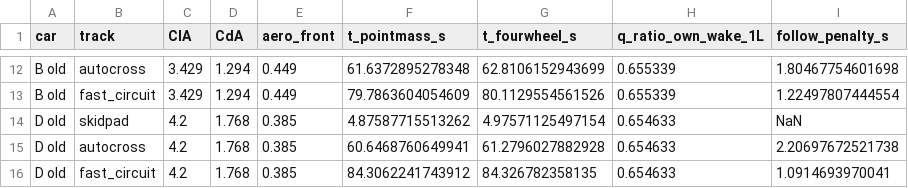
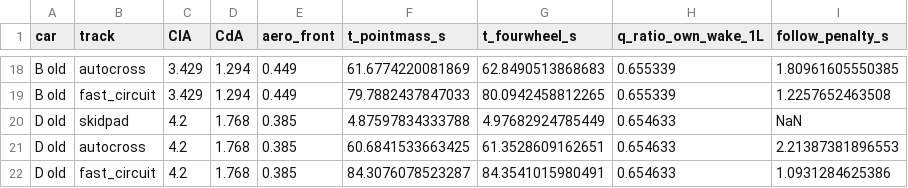
Before and after one commit to MooreHaww/formula-single-seater, a CSV file: media/lap_as_built_BD.csv, drawn as a sheet; only a part is shown, gaps mark what is left out; addresses are those after the commit; the diff covers the shown part only; the diff names each change by its address in the sheet, - before the commit and + after, or states it on an @@ line.

```diff
--- a/media/lap_as_built_BD.csv
+++ b/media/lap_as_built_BD.csv
-F18 (t_pointmass_s): 61.6372895278348
+F18 (t_pointmass_s): 61.6774220081869
-G18 (t_fourwheel_s): 62.8106152943699
+G18 (t_fourwheel_s): 62.8490513868683
-I18 (follow_penalty_s): 1.80467754601698
+I18 (follow_penalty_s): 1.80961605550385
-F19 (t_pointmass_s): 79.7863604054609
+F19 (t_pointmass_s): 79.7882437847033
-G19 (t_fourwheel_s): 80.1129554561526
+G19 (t_fourwheel_s): 80.0942458812265
-I19 (follow_penalty_s): 1.22497807444554
+I19 (follow_penalty_s): 1.2257652463508
-F20 (t_pointmass_s): 4.87587715513262
+F20 (t_pointmass_s): 4.87597834333788
-G20 (t_fourwheel_s): 4.97571125497154
+G20 (t_fourwheel_s): 4.97682924785449
-F21 (t_pointmass_s): 60.6468760649941
+F21 (t_pointmass_s): 60.6841533663425
-G21 (t_fourwheel_s): 61.2796027882928
+G21 (t_fourwheel_s): 61.3528609162651
-I21 (follow_penalty_s): 2.20697672521738
+I21 (follow_penalty_s): 2.21387381896553
-F22 (t_pointmass_s): 84.3062241743912
+F22 (t_pointmass_s): 84.3076078523287
-G22 (t_fourwheel_s): 84.326782358135
+G22 (t_fourwheel_s): 84.3541015980491
-I22 (follow_penalty_s): 1.0914693970041
+I22 (follow_penalty_s): 1.0931284625386
```
Also changed, not shown: 6 added rows and 26 edited cells elsewhere in this file, media/cornering_balance_table.csv, media/lap_aero_before_after.csv, 39 other files.
